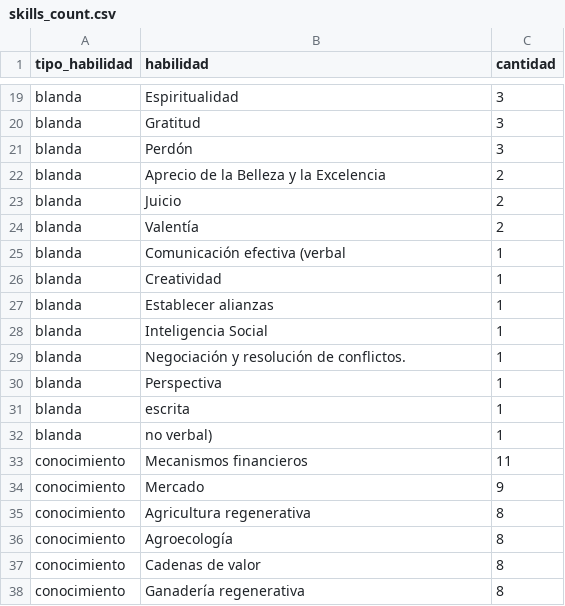
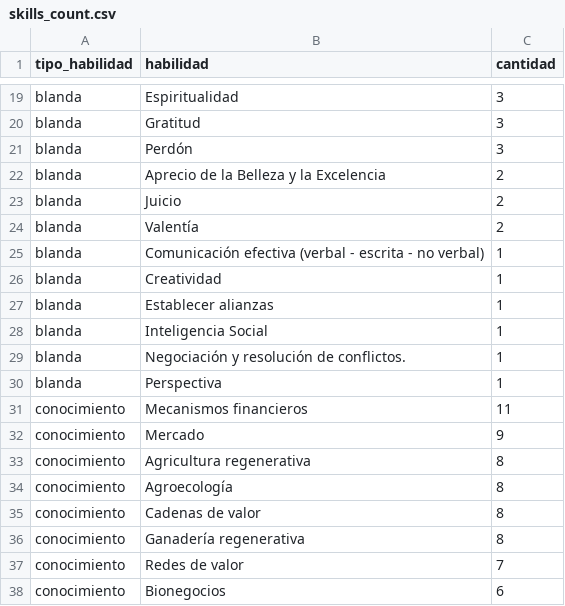
Before and after one commit to brianamaya01/cefb_research_skills, a CSV file: skills_count.csv, drawn as a sheet; only a part is shown, gaps mark what is left out; the shorter side is filled out with more unchanged rows.

```diff
--- a/skills_count.csv
+++ b/skills_count.csv
@@ -24,3 +24,3 @@
 "blanda","Valentía",2
-"blanda","Comunicación efectiva (verbal",1
+"blanda","Comunicación efectiva (verbal - escrita - no verbal)",1
 "blanda","Creatividad",1
@@ -30,4 +30,2 @@
 "blanda","Perspectiva",1
-"blanda","escrita",1
-"blanda","no verbal)",1
 "conocimiento","Mecanismos financieros",11
```
Also changed, not shown: cefb.csv, 1 other file.
